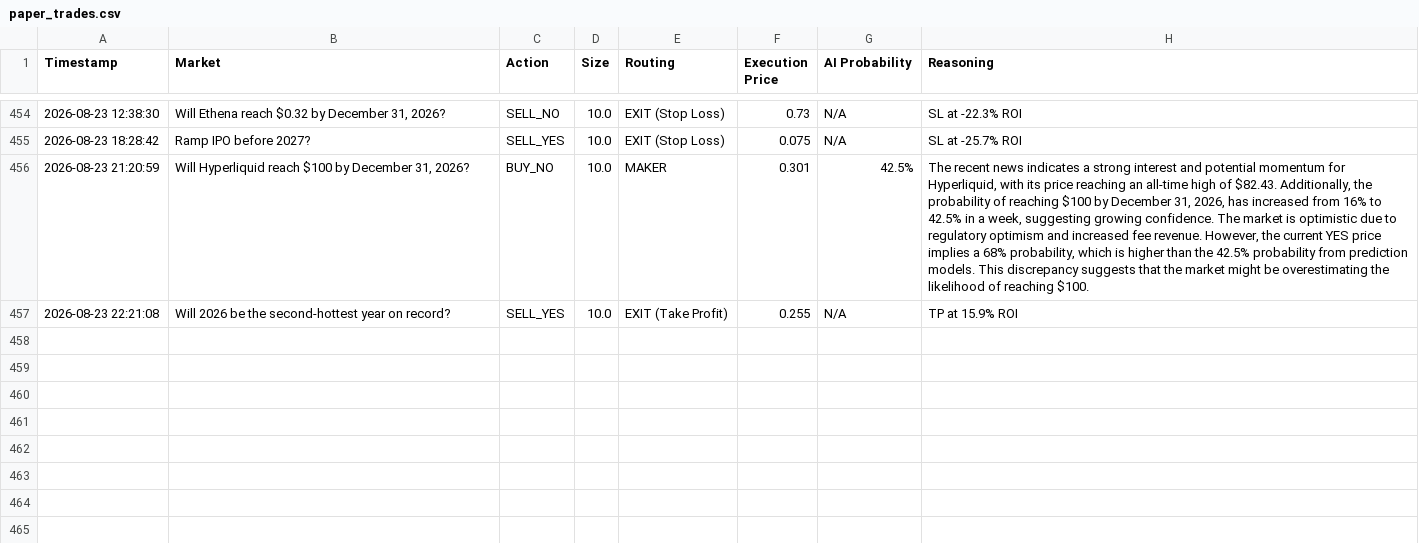
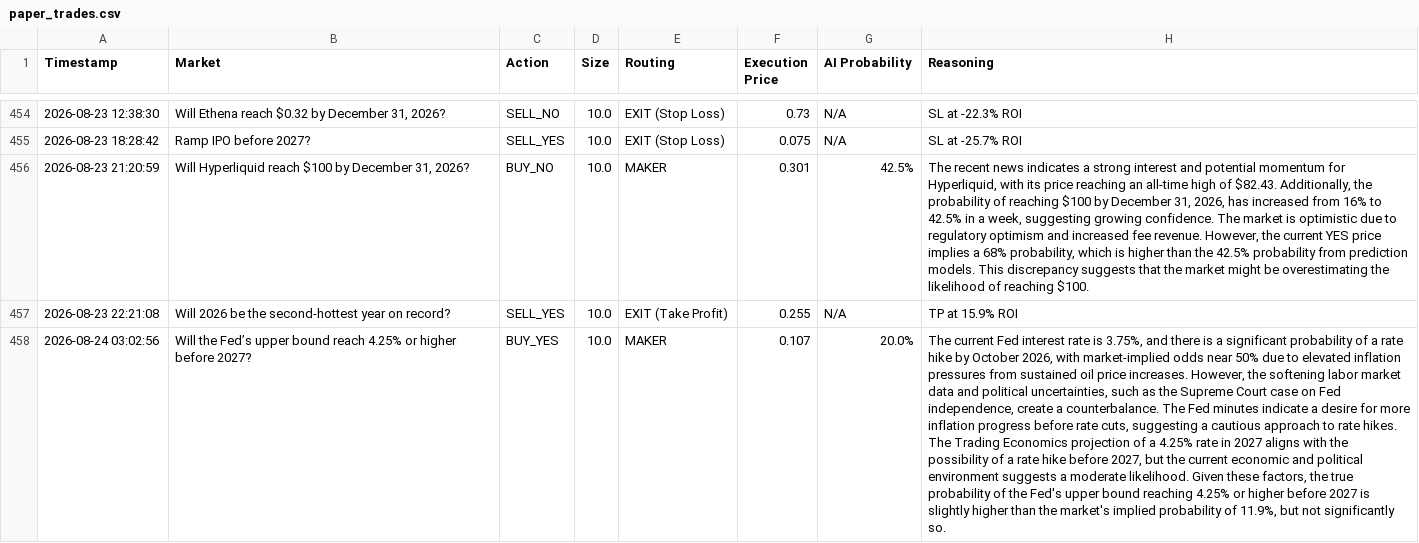
Before and after one commit to fakharhussain1305/polymarket-quant-bot, a CSV file: paper_trades.csv, drawn as a sheet; only a part is shown, gaps mark what is left out; the diff names each change by its address in the sheet, - before the commit and + after, or states it on an @@ line.

Commit message:
Automated state update: 2026-08-24 03:03 UTC

```diff
--- a/paper_trades.csv
+++ b/paper_trades.csv
+row 458: 2026-08-24 03:02:56 | Will the Fed’s upper bound reach 4.25% or higher before 2027? | BUY_YES | 10.0 | MAKER | 0.107 | 20.0% | The current Fed interest rate is 3.75%, and there is a significant probability of a rate hike by October 2026, with market-implied odds near 50% due to elevated inflation pressures from sustained oil price increases. However, the softening labor market data and political uncertainties, such as the Supreme Court case on Fed independence, create a counterbalance. The Fed minutes indicate a desire for more inflation progress before rate cuts, suggesting a cautious approach to rate hikes. The Trading Economics projection of a 4.25% rate in 2027 aligns with the possibility of a rate hike before 2027, but the current economic and political environment suggests a moderate likelihood. Given these factors, the true probability of the Fed's upper bound reaching 4.25% or higher before 2027 is slightly higher than the market's implied probability of 11.9%, but not significantly so.
```
